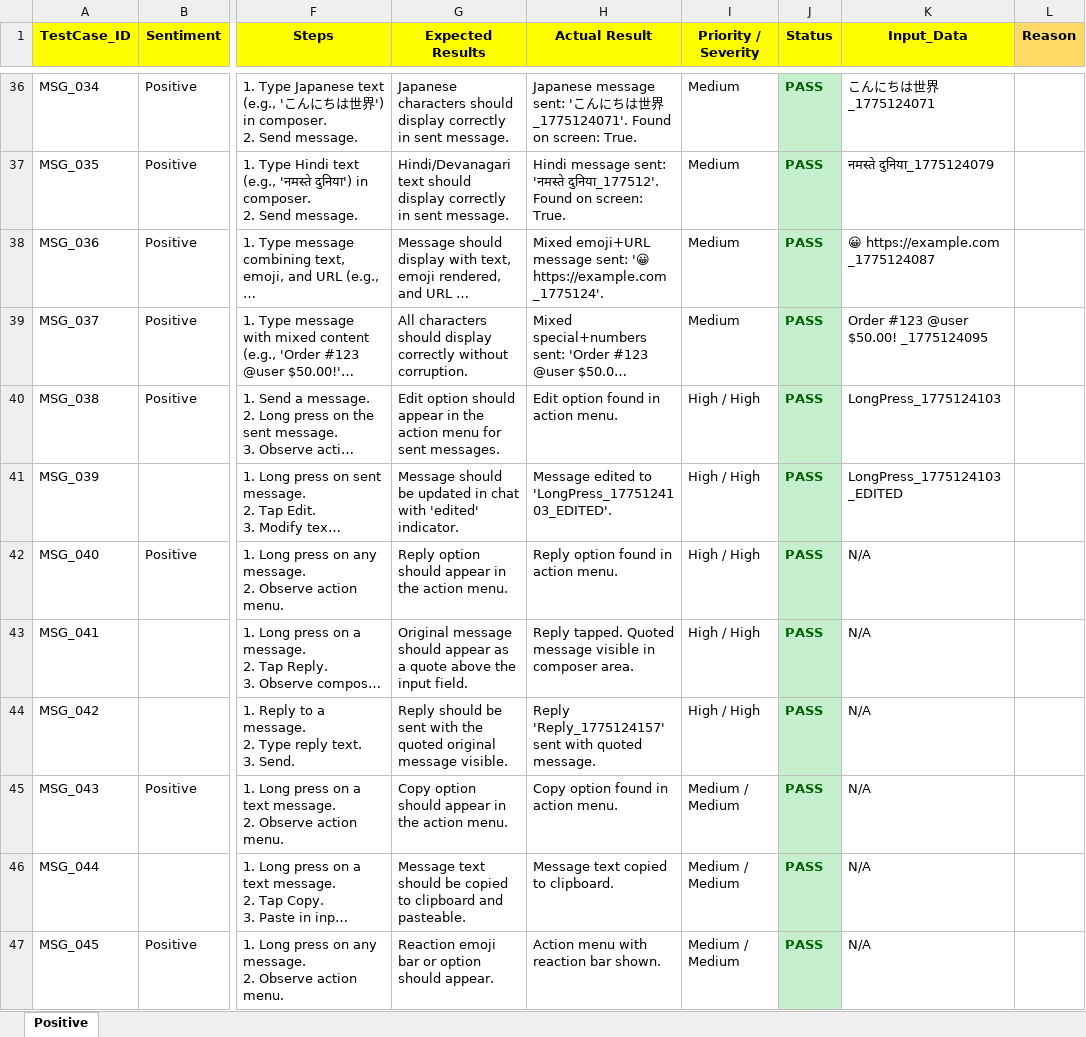
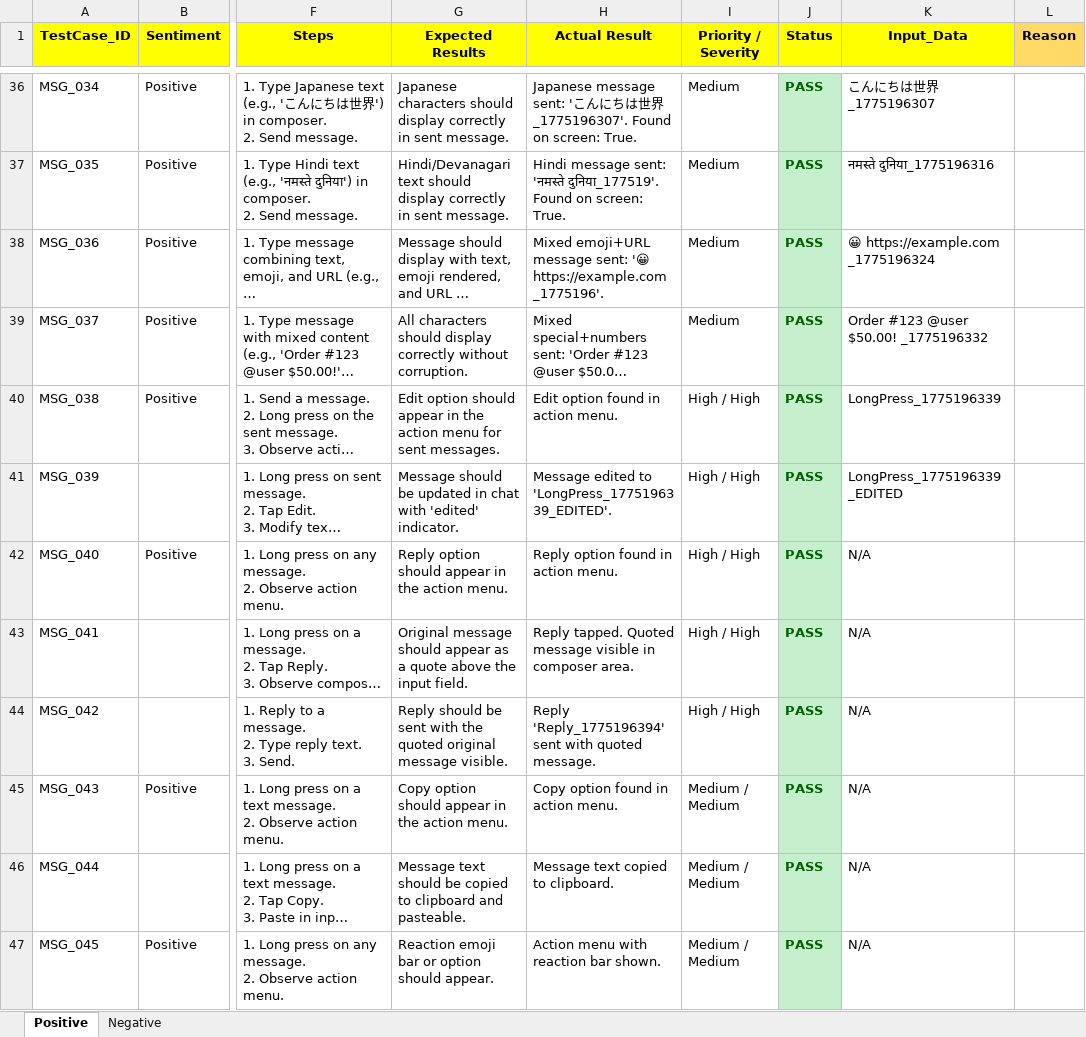
Before and after one commit to ishwar-borwar-cometchat/cometchat-test-automation-React_Native, an Excel workbook: Cometchat_Features/Send_&_Compose/SM_SLC_RMF_Test_Cases.xlsx, sheet Positive, drawn as a sheet; only a part is shown, gaps mark what is left out; long unchanged cells end in …; values as stored, in another font and other column widths than the file's, no borders; the diff covers the shown part only; the diff names each change by its address in the sheet, - before the commit and + after, or states it on an @@ line.

Commit message:
Merge all 63 test cases into single file, fix delete confirmation popup, add Negative sheet

```diff
--- a/Cometchat_Features/Send_&_Compose/SM_SLC_RMF_Test_Cases.xlsx (sheet Positive)
+++ b/Cometchat_Features/Send_&_Compose/SM_SLC_RMF_Test_Cases.xlsx (sheet Positive)
+sheet tab: Negative
-H36 (Actual Result): …世界_1775124071'. Found on…
+H36 (Actual Result): …世界_1775196307'. Found on…
-K36 (Input_Data): こんにちは世界_1775124071
+K36 (Input_Data): こんにちは世界_1775196307
-H37 (Actual Result): …sent: 'नमस्ते दुनिया_177512'. Found on…
+H37 (Actual Result): …sent: 'नमस्ते दुनिया_177519'. Found on…
-K37 (Input_Data): नमस्ते दुनिया_1775124079
+K37 (Input_Data): नमस्ते दुनिया_1775196316
-H38 (Actual Result): …'😀 https://example.com _1775124'.
+H38 (Actual Result): …'😀 https://example.com _1775196'.
-K38 (Input_Data): 😀 https://example.com _1775124087
+K38 (Input_Data): 😀 https://example.com _1775196324
-K39 (Input_Data): Order #123 @user $50.00! _1775124095
+K39 (Input_Data): Order #123 @user $50.00! _1775196332
-K40 (Input_Data): LongPress_1775124103
+K40 (Input_Data): LongPress_1775196339
-H41 (Actual Result): …edited to 'LongPress_1775124103_EDITED'.
+H41 (Actual Result): …edited to 'LongPress_1775196339_EDITED'.
-K41 (Input_Data): LongPress_1775124103_EDITED
+K41 (Input_Data): LongPress_1775196339_EDITED
-H44 (Actual Result): Reply 'Reply_1775124157' sent with…
+H44 (Actual Result): Reply 'Reply_1775196394' sent with…
```
Also changed, not shown: 1 removed row, 47 edited cells and cell formats elsewhere in this sheet, 5 other files.
